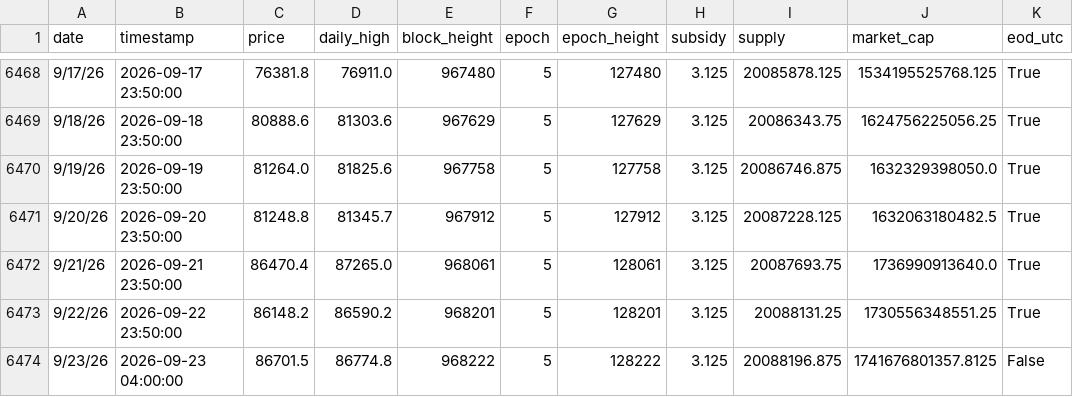
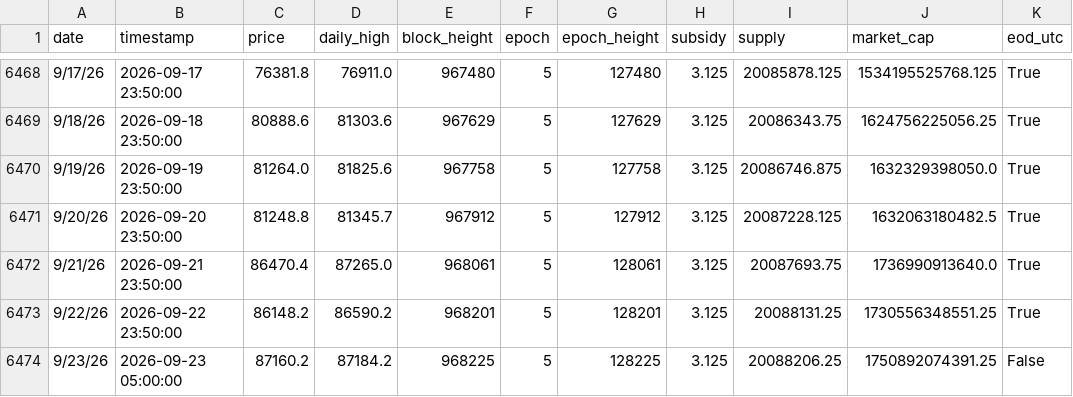
Before and after one commit to w-s-bitcoin/wickedsmartbitcoin, a CSV file: assets/daily_price.csv, drawn as a sheet; only a part is shown, gaps mark what is left out.

```diff
--- a/assets/daily_price.csv
+++ b/assets/daily_price.csv
@@ -6473,2 +6473,2 @@ date,timestamp,price,daily_high,block_height,epoch,epoch_height,subsidy,supply,m
 9/22/26,2026-09-22 23:50:00,86148.2,86590.2,968201,5,128201,3.125,20088131.25,1730556348551.25,True
-9/23/26,2026-09-23 04:00:00,86701.5,86774.8,968222,5,128222,3.125,20088196.875,1741676801357.8125,False
+9/23/26,2026-09-23 05:00:00,87160.2,87184.2,968225,5,128225,3.125,20088206.25,1750892074391.25,False
```
Also changed, not shown: webapps/bitcoin_dominance/webapp_data/top10_daily_excl_stables.csv, webapps/dca_comparison/webapp_data/dca_comparison_preview.csv, 26 other files.
